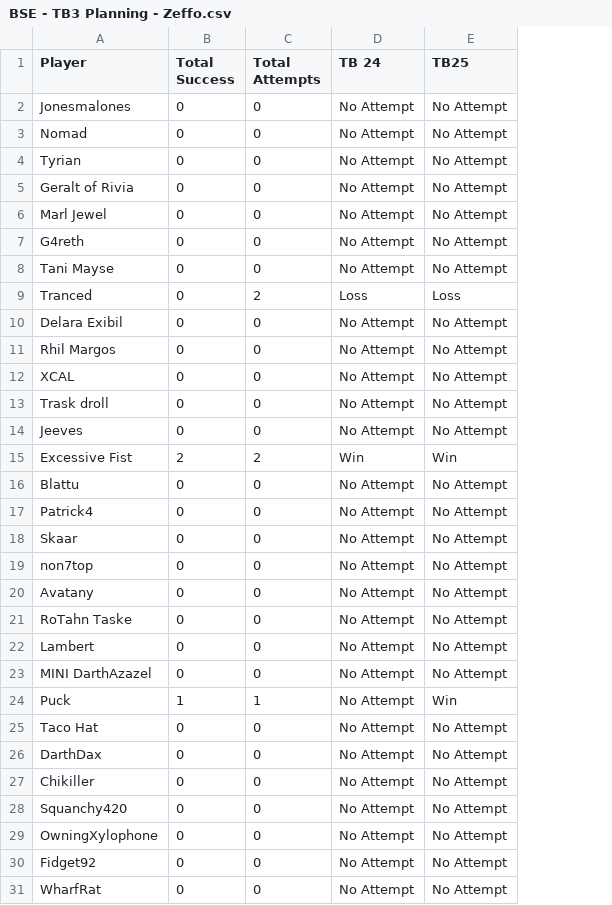
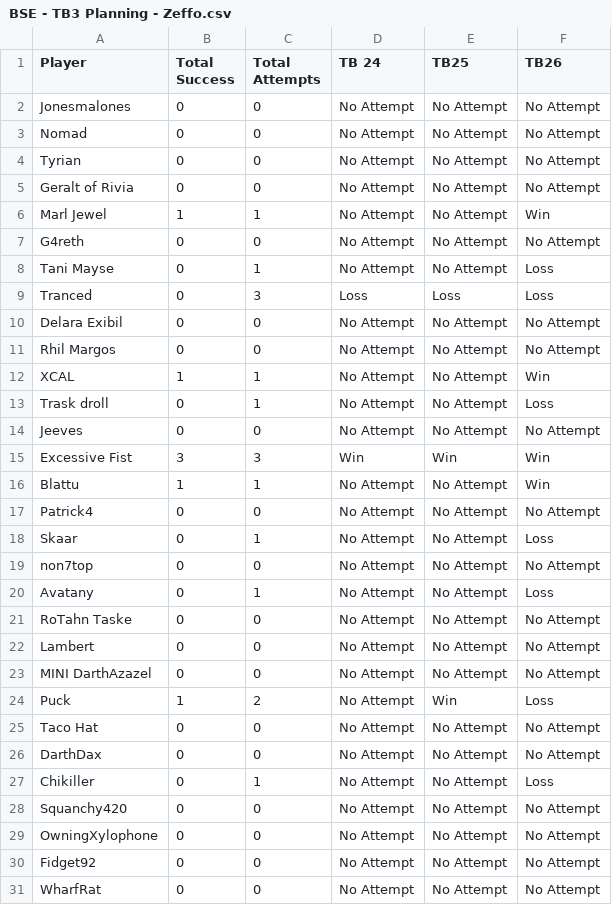
Before and after one commit to agriffinsd/tb_chewbooty, a CSV file: BSE/Zeffo/BSE - TB3 Planning - Zeffo.csv, drawn as a sheet; only a part is shown; the diff covers the shown part only; the diff names each change by its address in the sheet, - before the commit and + after, or states it on an @@ line.

```diff
--- a/BSE/Zeffo/BSE - TB3 Planning - Zeffo.csv
+++ b/BSE/Zeffo/BSE - TB3 Planning - Zeffo.csv
+column F (TB26), rows 2-31: No Attempt | No Attempt | No Attempt | No Attempt | Win | No Attempt | Loss | Loss | No Attempt | No Attempt | Win | Loss | No Attempt | Win | Win | No Attempt | Loss | No Attempt | Loss | No Attempt | No Attempt | No Attempt | Loss | No Attempt | No Attempt | Loss | No Attempt | No Attempt | No Attempt | No Attempt
-B6 (Total Success): 0
+B6 (Total Success): 1
-C6 (Total Attempts): 0
+C6 (Total Attempts): 1
-C8 (Total Attempts): 0
+C8 (Total Attempts): 1
-C9 (Total Attempts): 2
+C9 (Total Attempts): 3
-B12 (Total Success): 0
+B12 (Total Success): 1
-C12:C13 (Total Attempts): 0
+C12:C13 (Total Attempts): 1
-B15 (Total Success): 2
+B15 (Total Success): 3
-C15 (Total Attempts): 2
+C15 (Total Attempts): 3
-B16 (Total Success): 0
+B16 (Total Success): 1
-C16 (Total Attempts): 0
+C16 (Total Attempts): 1
-C18 (Total Attempts): 0
+C18 (Total Attempts): 1
-C20 (Total Attempts): 0
+C20 (Total Attempts): 1
-C24 (Total Attempts): 1
+C24 (Total Attempts): 2
-C27 (Total Attempts): 0
+C27 (Total Attempts): 1
```
Also changed, not shown: 6 edited cells elsewhere in this file, 10 other files.
